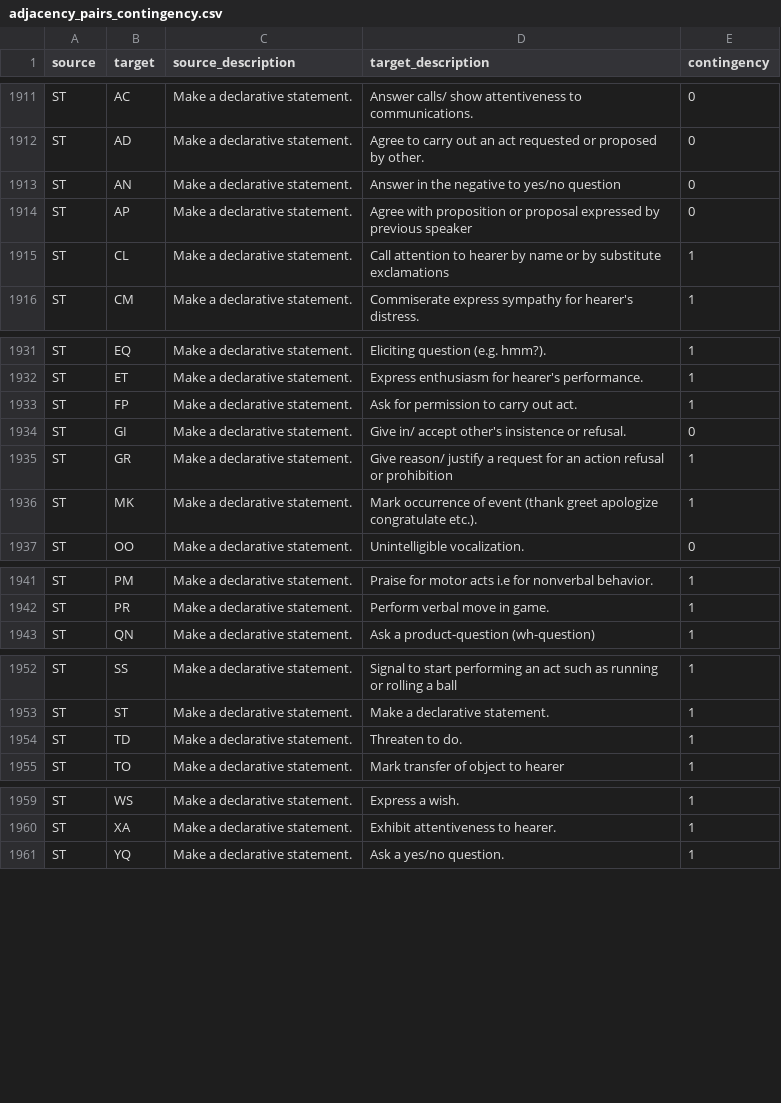
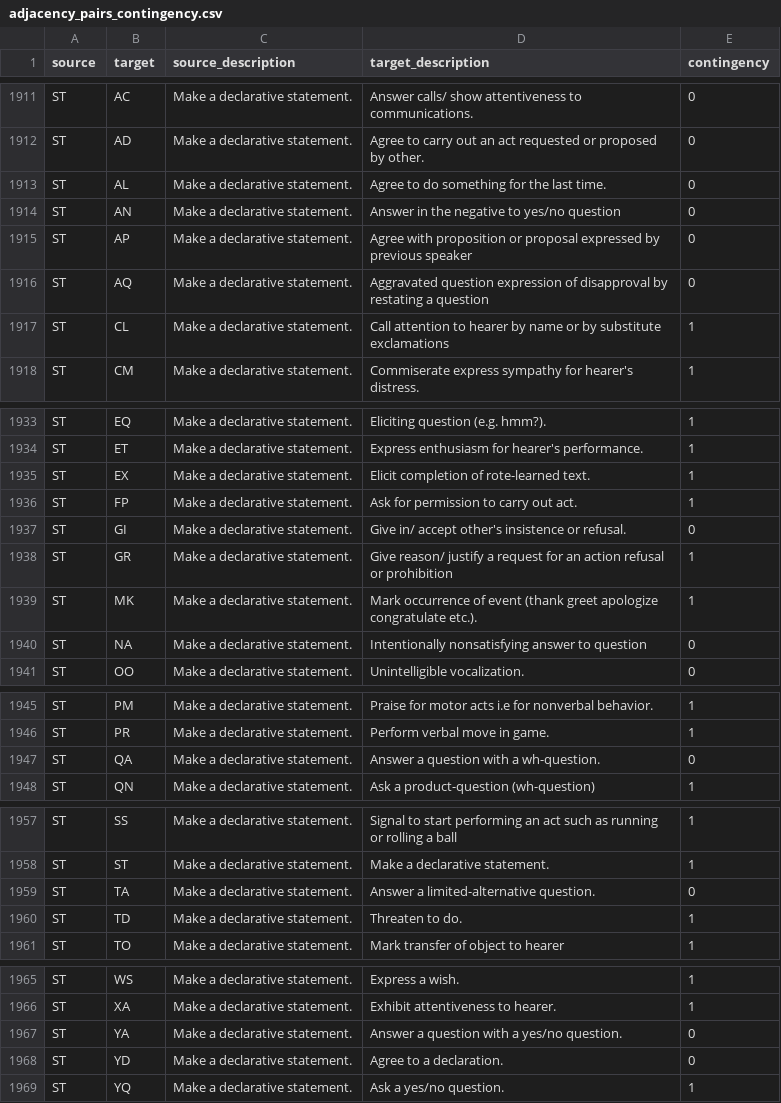
Before and after one commit to mitjanikolaus/childes-communicative-feedback, a CSV file: data/adjacency_pairs_contingency.csv, drawn as a sheet; only a part is shown, gaps mark what is left out; the diff names each change by its address in the sheet, - before the commit and + after, or states it on an @@ line.

Commit message:
update contingency - positive feedback loop works

```diff
--- a/data/adjacency_pairs_contingency.csv
+++ b/data/adjacency_pairs_contingency.csv
+row 1913: ST | AL | Make a declarative statement. | Agree to do something for the last time. | 0
+row 1916: ST | AQ | Make a declarative statement. | Aggravated question expression of disapproval by restating a question | 0
+row 1935: ST | EX | Make a declarative statement. | Elicit completion of rote-learned text. | 1
+row 1940: ST | NA | Make a declarative statement. | Intentionally nonsatisfying answer to question | 0
+row 1947: ST | QA | Make a declarative statement. | Answer a question with a wh-question. | 0
+row 1959: ST | TA | Make a declarative statement. | Answer a limited-alternative question. | 0
+row 1967: ST | YA | Make a declarative statement. | Answer a question with a yes/no question. | 0
+row 1968: ST | YD | Make a declarative statement. | Agree to a declaration. | 0
```
Also changed, not shown: 1 other file.
